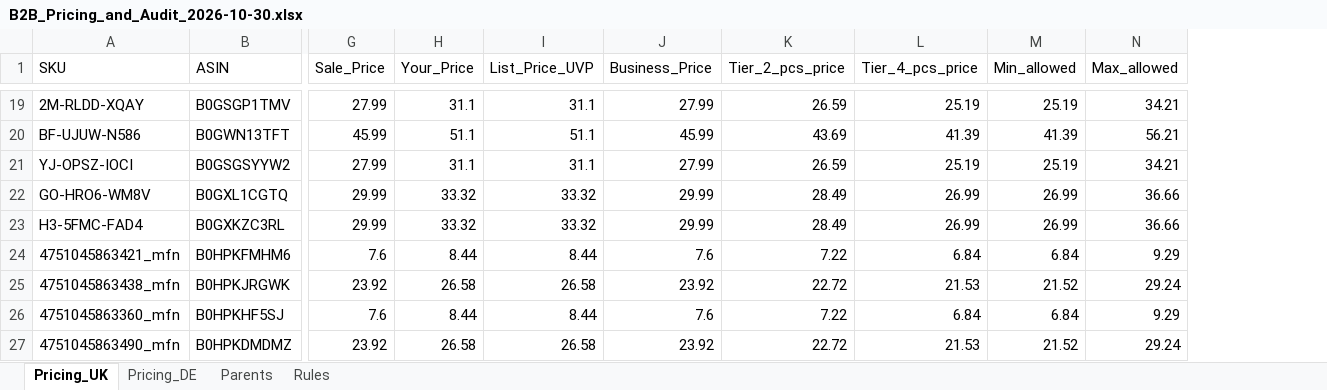
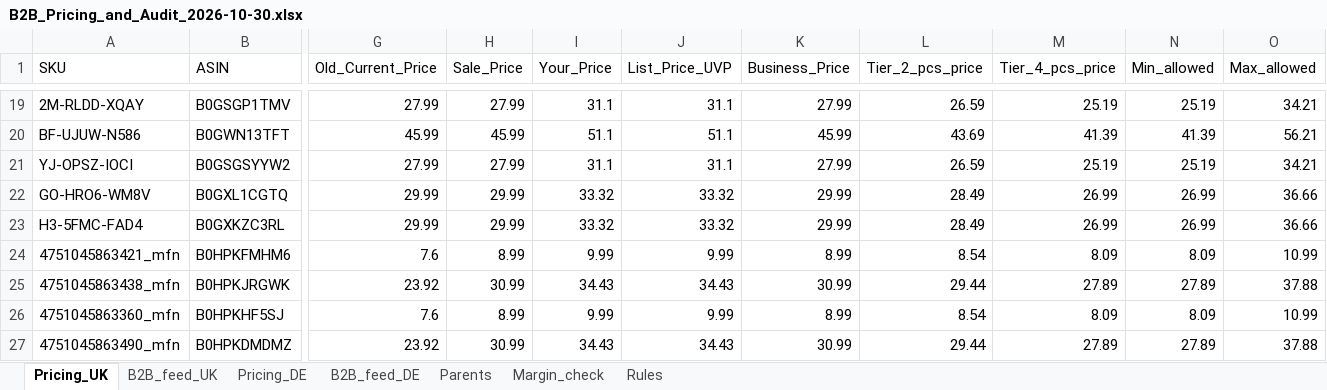
Before and after one commit to business2business17-ui/ZAPTIEKA-INVENTORY, an Excel workbook: Update_2026-10-30/B2B_Pricing_and_Audit_2026-10-30.xlsx, sheet Pricing_UK, drawn as a sheet; only a part is shown, gaps mark what is left out; values as stored, in another font and other column widths than the file's, no borders; addresses are those after the commit; the diff covers the shown part only; the diff names each change by its address in the sheet, - before the commit and + after, or states it on an @@ line.

```diff
--- a/Update_2026-10-30/B2B_Pricing_and_Audit_2026-10-30.xlsx (sheet Pricing_UK)
+++ b/Update_2026-10-30/B2B_Pricing_and_Audit_2026-10-30.xlsx (sheet Pricing_UK)
+sheet tab: B2B_feed_UK
+sheet tab: B2B_feed_DE
+sheet tab: Margin_check
+column G (Old_Current_Price), rows 19-27: 27.99 | 45.99 | 27.99 | 29.99 | 29.99 | 7.6 | 23.92 | 7.6 | 23.92
-H24 (Sale_Price): 7.6
+H24 (Sale_Price): 8.99
-I24 (Your_Price): 8.44
+I24 (Your_Price): 9.99
-J24 (List_Price_UVP): 8.44
+J24 (List_Price_UVP): 9.99
-K24 (Business_Price): 7.6
+K24 (Business_Price): 8.99
-L24 (Tier_2_pcs_price): 7.22
+L24 (Tier_2_pcs_price): 8.54
-M24 (Tier_4_pcs_price): 6.84
+M24 (Tier_4_pcs_price): 8.09
-N24 (Min_allowed): 6.84
+N24 (Min_allowed): 8.09
-O24 (Max_allowed): 9.29
+O24 (Max_allowed): 10.99
-H25 (Sale_Price): 23.92
+H25 (Sale_Price): 30.99
-I25 (Your_Price): 26.58
+I25 (Your_Price): 34.43
-J25 (List_Price_UVP): 26.58
+J25 (List_Price_UVP): 34.43
-K25 (Business_Price): 23.92
+K25 (Business_Price): 30.99
-L25 (Tier_2_pcs_price): 22.72
+L25 (Tier_2_pcs_price): 29.44
-M25 (Tier_4_pcs_price): 21.53
+M25 (Tier_4_pcs_price): 27.89
-N25 (Min_allowed): 21.52
+N25 (Min_allowed): 27.89
-O25 (Max_allowed): 29.24
+O25 (Max_allowed): 37.88
-H26 (Sale_Price): 7.6
+H26 (Sale_Price): 8.99
-I26 (Your_Price): 8.44
+I26 (Your_Price): 9.99
-J26 (List_Price_UVP): 8.44
+J26 (List_Price_UVP): 9.99
-K26 (Business_Price): 7.6
+K26 (Business_Price): 8.99
-L26 (Tier_2_pcs_price): 7.22
+L26 (Tier_2_pcs_price): 8.54
-M26 (Tier_4_pcs_price): 6.84
+M26 (Tier_4_pcs_price): 8.09
-N26 (Min_allowed): 6.84
+N26 (Min_allowed): 8.09
-O26 (Max_allowed): 9.29
+O26 (Max_allowed): 10.99
-H27 (Sale_Price): 23.92
+H27 (Sale_Price): 30.99
-I27 (Your_Price): 26.58
+I27 (Your_Price): 34.43
-J27 (List_Price_UVP): 26.58
+J27 (List_Price_UVP): 34.43
-K27 (Business_Price): 23.92
+K27 (Business_Price): 30.99
-L27 (Tier_2_pcs_price): 22.72
+L27 (Tier_2_pcs_price): 29.44
-M27 (Tier_4_pcs_price): 21.53
+M27 (Tier_4_pcs_price): 27.89
-N27 (Min_allowed): 21.52
+N27 (Min_allowed): 27.89
-O27 (Max_allowed): 29.24
+O27 (Max_allowed): 37.88
```
Also changed, not shown: 32 edited cells elsewhere in this sheet, sheet Pricing_DE, sheet Rules, Update_2026-10-30/Margin_Check_vs_Cost.xlsx, 5 other files.
